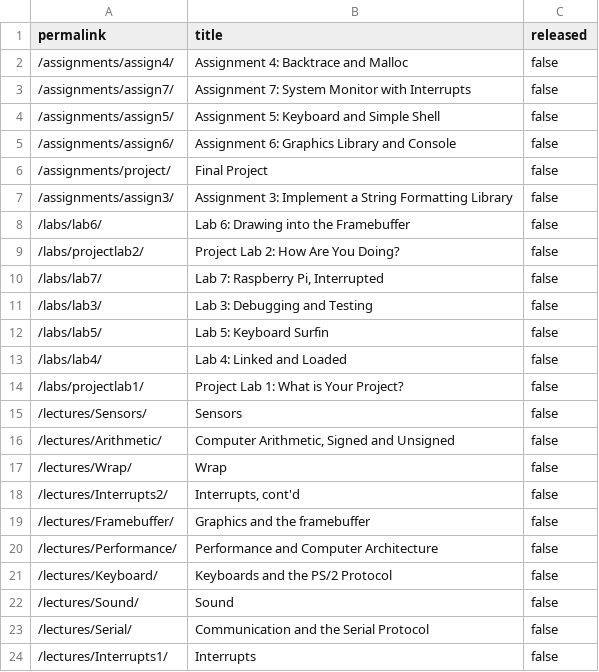
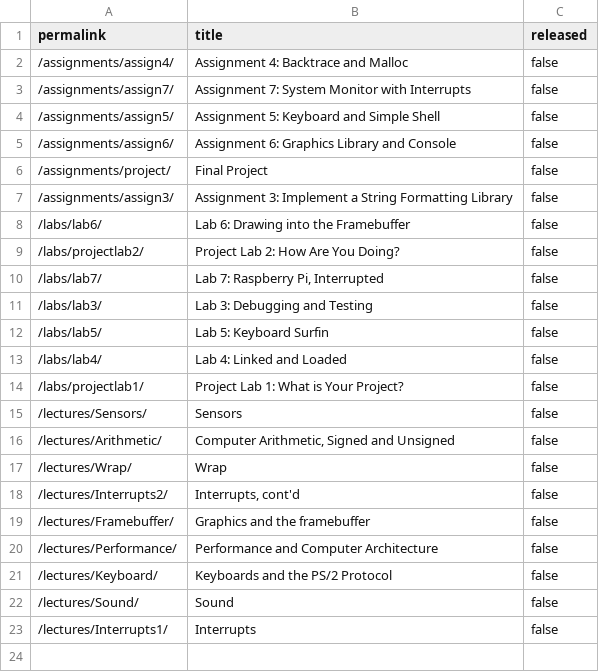
Before and after one commit to cs107e/cs107e.github.io, a CSV file: _data/unreleased.csv, drawn as a sheet.

```diff
--- a/_data/unreleased.csv
+++ b/_data/unreleased.csv
@@ -22,3 +22,2 @@ permalink,title,released
 "/lectures/Sound/","Sound",false
-"/lectures/Serial/","Communication and the Serial Protocol",false
 "/lectures/Interrupts1/","Interrupts",false
```
Also changed, not shown: 33 other files.
